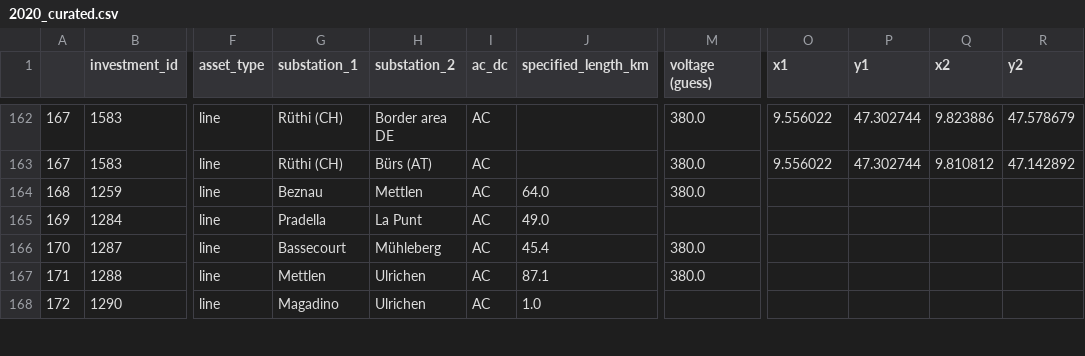
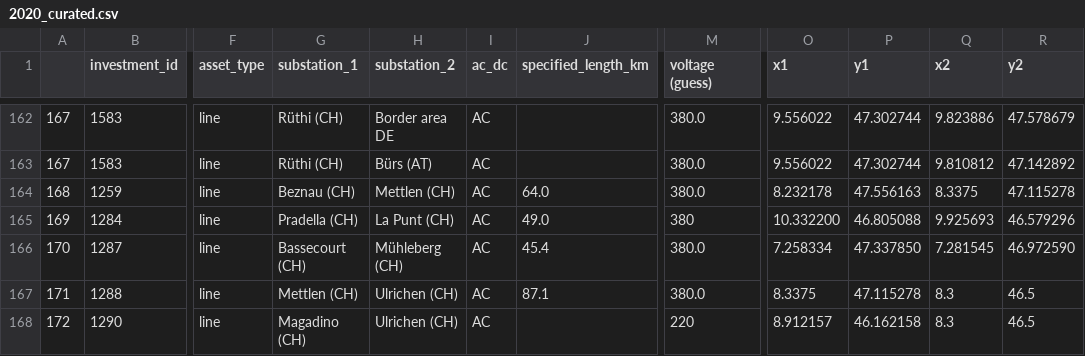
Before and after one commit to grecht/tyndp_to_pypsa, a CSV file: 2020/2020_curated.csv, drawn as a sheet; only a part is shown, gaps mark what is left out; the diff covers the shown part only; the diff names each change by its address in the sheet, - before the commit and + after, or states it on an @@ line.

Commit message:
Add proj 264,265

```diff
--- a/2020/2020_curated.csv
+++ b/2020/2020_curated.csv
-G164 (substation_1): Beznau
+G164 (substation_1): Beznau (CH)
-H164 (substation_2): Mettlen
+H164 (substation_2): Mettlen (CH)
-O164 (x1): (empty)
+O164 (x1): 8.232178
-P164 (y1): (empty)
+P164 (y1): 47.556163
-Q164 (x2): (empty)
+Q164 (x2): 8.3375
-R164 (y2): (empty)
+R164 (y2): 47.115278
-G165 (substation_1): Pradella
+G165 (substation_1): Pradella (CH)
-H165 (substation_2): La Punt
+H165 (substation_2): La Punt (CH)
-M165 (voltage (guess)): (empty)
+M165 (voltage (guess)): 380
-O165 (x1): (empty)
+O165 (x1): 10.332200
-P165 (y1): (empty)
+P165 (y1): 46.805088
-Q165 (x2): (empty)
+Q165 (x2): 9.925693
-R165 (y2): (empty)
+R165 (y2): 46.579296
-G166 (substation_1): Bassecourt
+G166 (substation_1): Bassecourt (CH)
-H166 (substation_2): Mühleberg
+H166 (substation_2): Mühleberg (CH)
-O166 (x1): (empty)
+O166 (x1): 7.258334
-P166 (y1): (empty)
+P166 (y1): 47.337850
-Q166 (x2): (empty)
+Q166 (x2): 7.281545
-R166 (y2): (empty)
+R166 (y2): 46.972590
-G167 (substation_1): Mettlen
+G167 (substation_1): Mettlen (CH)
-H167:H168 (substation_2): Ulrichen
+H167:H168 (substation_2): Ulrichen (CH)
-O167 (x1): (empty)
+O167 (x1): 8.3375
-P167 (y1): (empty)
+P167 (y1): 47.115278
-Q167:Q168 (x2): (empty)
+Q167:Q168 (x2): 8.3
-R167:R168 (y2): (empty)
+R167:R168 (y2): 46.5
-G168 (substation_1): Magadino
+G168 (substation_1): Magadino (CH)
-J168 (specified_length_km): 1.0
+J168 (specified_length_km): (empty)
-M168 (voltage (guess)): (empty)
+M168 (voltage (guess)): 220
-O168 (x1): (empty)
+O168 (x1): 8.912157
-P168 (y1): (empty)
+P168 (y1): 46.162158
```
Also changed, not shown: 1 added row and 6 edited cells elsewhere in this file.
